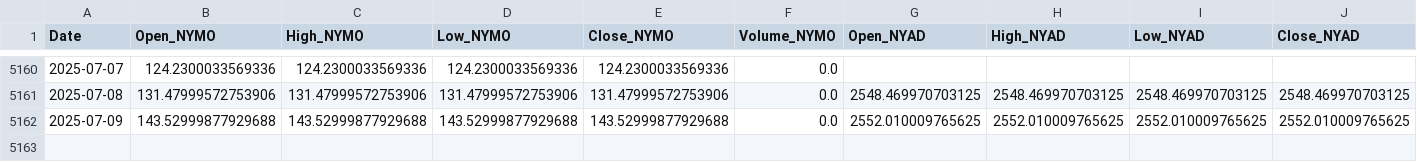
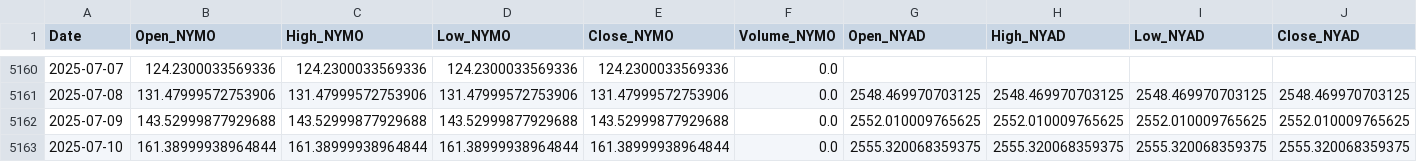
Before and after one commit to carolinacraus/market-state-api, a CSV file: data/MarketData_NYAD_NYMO.csv, drawn as a sheet; only a part is shown, gaps mark what is left out; rows hold the shown columns only; the diff names each change by its address in the sheet, - before the commit and + after, or states it on an @@ line.

```diff
--- a/data/MarketData_NYAD_NYMO.csv
+++ b/data/MarketData_NYAD_NYMO.csv
+row 5163: 2025-07-10 | 161.38999938964844 | 161.38999938964844 | 161.38999938964844 | 161.38999938964844 | 0.0 | 2555.320068359375 | 2555.320068359375 | 2555.320068359375 | 2555.320068359375
```
Also changed, not shown: data/market_breadth_data.csv, 13 other files.
